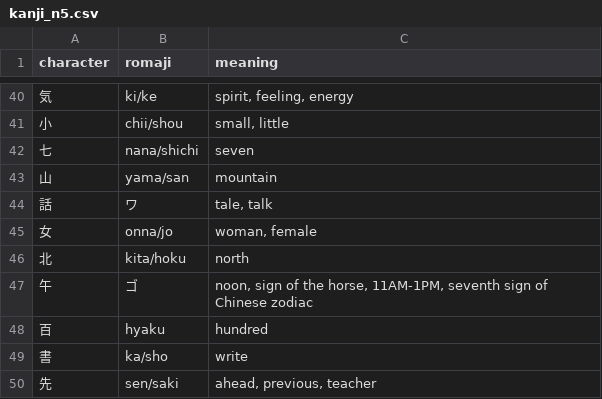
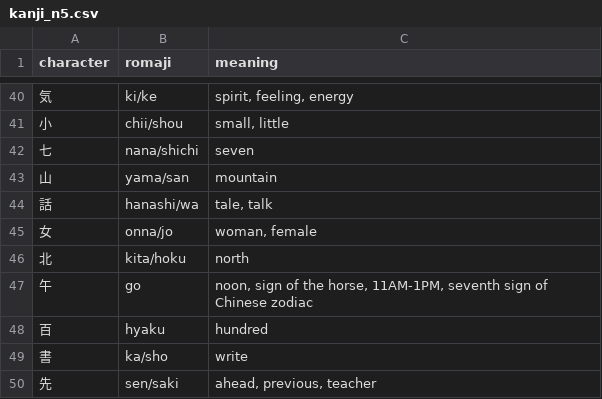
Before and after one commit to NeedMeSomeAnimeTiddy/JPLearn, a CSV file: data/external_sources/kanji_n5.csv, drawn as a sheet; only a part is shown, gaps mark what is left out; the diff covers the shown part only.

```diff
--- a/data/external_sources/kanji_n5.csv
+++ b/data/external_sources/kanji_n5.csv
@@ -43,6 +43,6 @@ character,romaji,meaning
 山,yama/san,mountain
-話,ワ,"tale, talk"
+話,hanashi/wa,"tale, talk"
 女,onna/jo,"woman, female"
 北,kita/hoku,north
-午,ゴ,"noon, sign of the horse, 11AM-1PM, seventh sign of Chinese zodiac"
+午,go,"noon, sign of the horse, 11AM-1PM, seventh sign of Chinese zodiac"
 百,hyaku,hundred
```
Also changed, not shown: 6 edited cells elsewhere in this file, data/external_sources/kanji_n3.csv, 2 other files.
